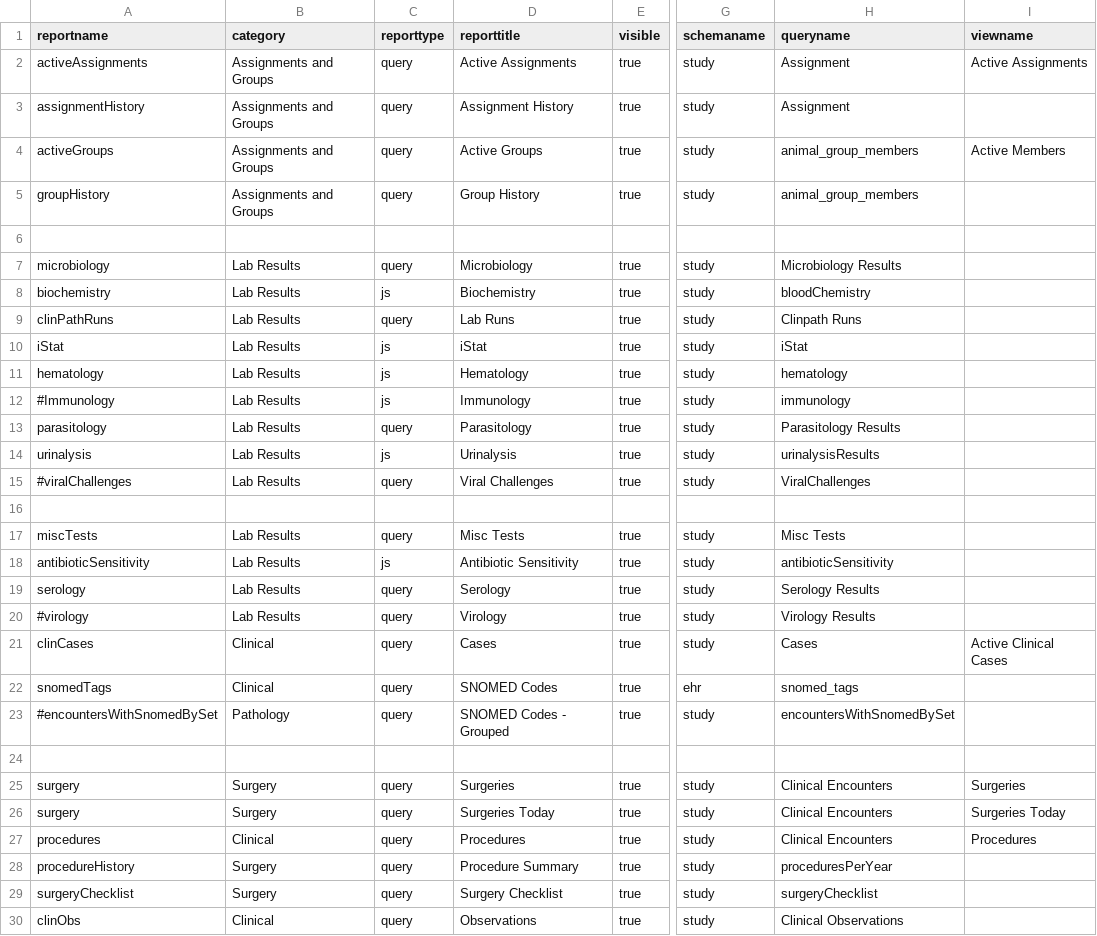
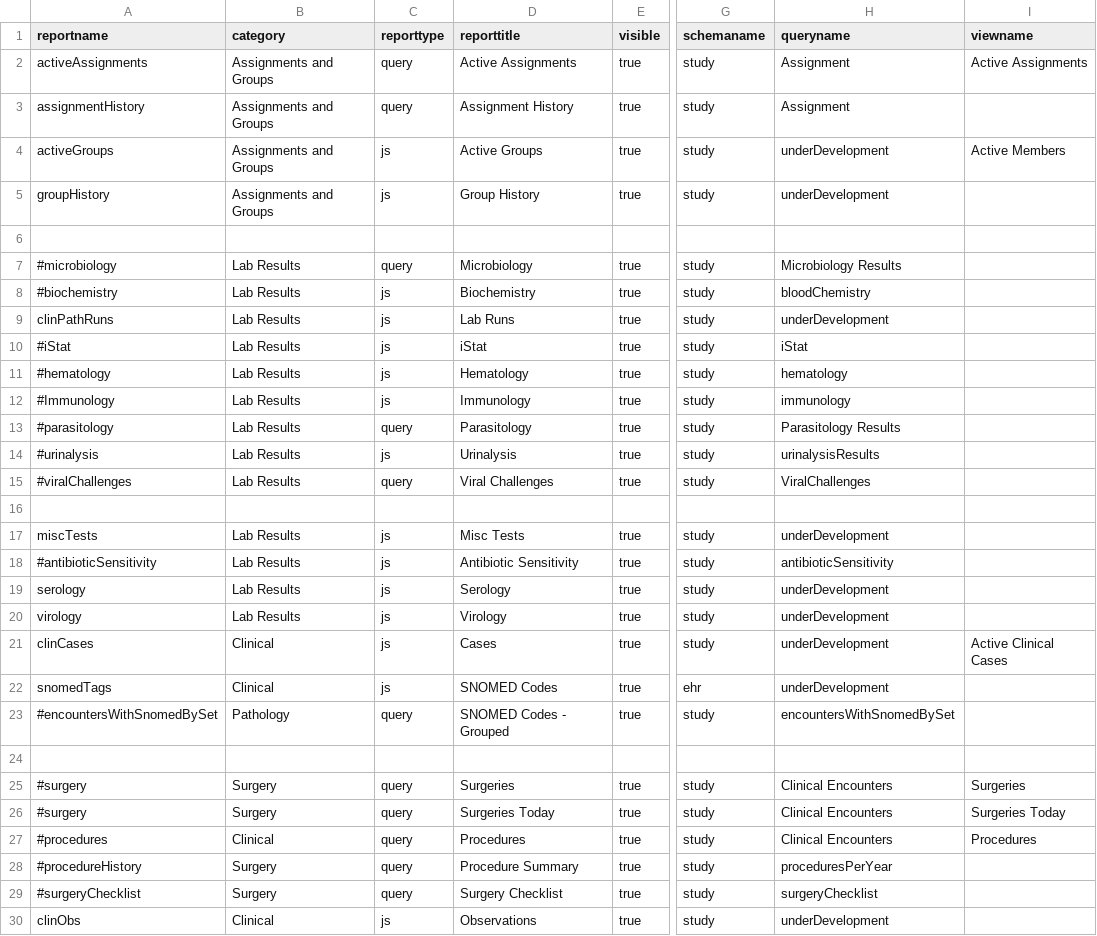
Before and after one commit to LabKey/cnprcEHRModules, a TSV file: cnprc_ehr/resources/data/reports.tsv, drawn as a sheet; only a part is shown, gaps mark what is left out; the diff covers the shown part only; the diff names each change by its address in the sheet, - before the commit and + after, or states it on an @@ line.

Commit message:
Spec 26214: Basic animal reporting - initial Reports

```diff
--- a/cnprc_ehr/resources/data/reports.tsv
+++ b/cnprc_ehr/resources/data/reports.tsv
-C4:C5 (reporttype): query
+C4:C5 (reporttype): js
-H4:H5 (queryname): animal_group_members
+H4:H5 (queryname): underDevelopment
-A7 (reportname): microbiology
+A7 (reportname): #microbiology
-A8 (reportname): biochemistry
+A8 (reportname): #biochemistry
-C9 (reporttype): query
+C9 (reporttype): js
-H9 (queryname): Clinpath Runs
+H9 (queryname): underDevelopment
-A10 (reportname): iStat
+A10 (reportname): #iStat
-A11 (reportname): hematology
+A11 (reportname): #hematology
-A13 (reportname): parasitology
+A13 (reportname): #parasitology
-A14 (reportname): urinalysis
+A14 (reportname): #urinalysis
-C17 (reporttype): query
+C17 (reporttype): js
-H17 (queryname): Misc Tests
+H17 (queryname): underDevelopment
-A18 (reportname): antibioticSensitivity
+A18 (reportname): #antibioticSensitivity
-C19:C22 (reporttype): query
+C19:C22 (reporttype): js
-H19 (queryname): Serology Results
+H19 (queryname): underDevelopment
-A20 (reportname): #virology
+A20 (reportname): virology
-H20 (queryname): Virology Results
+H20 (queryname): underDevelopment
-H21 (queryname): Cases
+H21 (queryname): underDevelopment
-H22 (queryname): snomed_tags
+H22 (queryname): underDevelopment
-A25:A26 (reportname): surgery
+A25:A26 (reportname): #surgery
-A27 (reportname): procedures
+A27 (reportname): #procedures
-A28 (reportname): procedureHistory
+A28 (reportname): #procedureHistory
-A29 (reportname): surgeryChecklist
+A29 (reportname): #surgeryChecklist
-C30 (reporttype): query
+C30 (reporttype): js
-H30 (queryname): Clinical Observations
+H30 (queryname): underDevelopment
```
Also changed, not shown: 1 added row, 6 removed rows and 75 edited cells elsewhere in this file, 1 other file.
